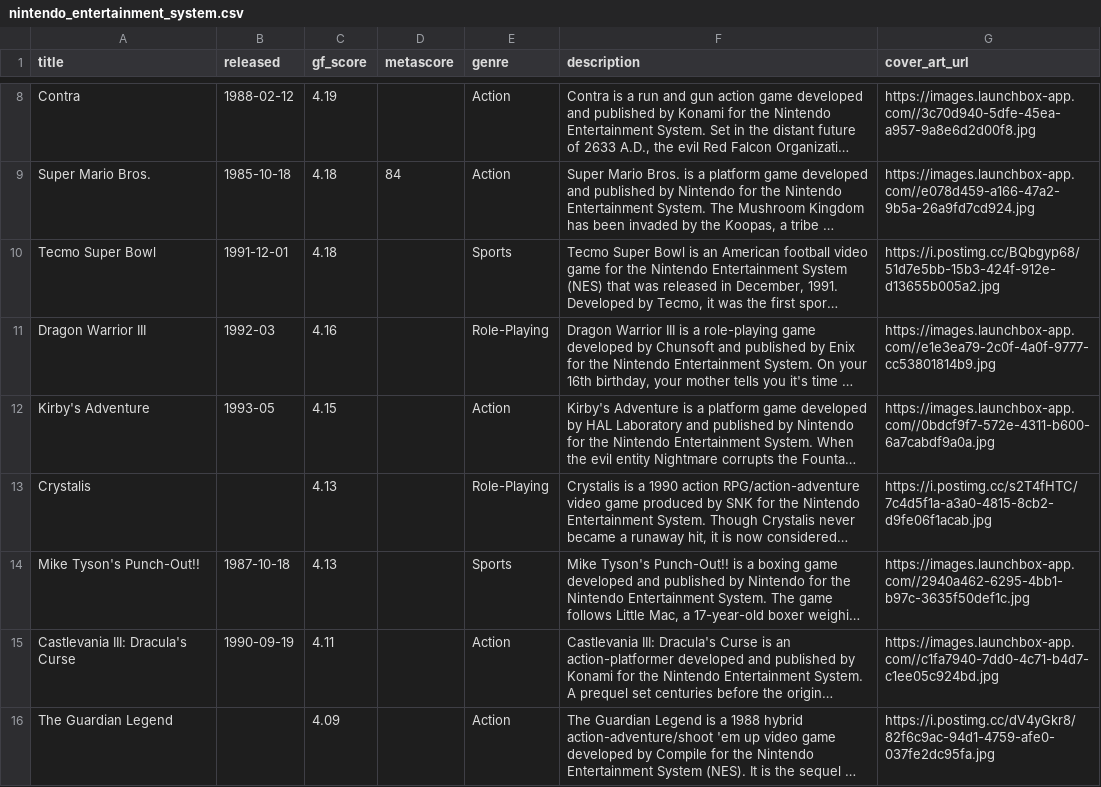
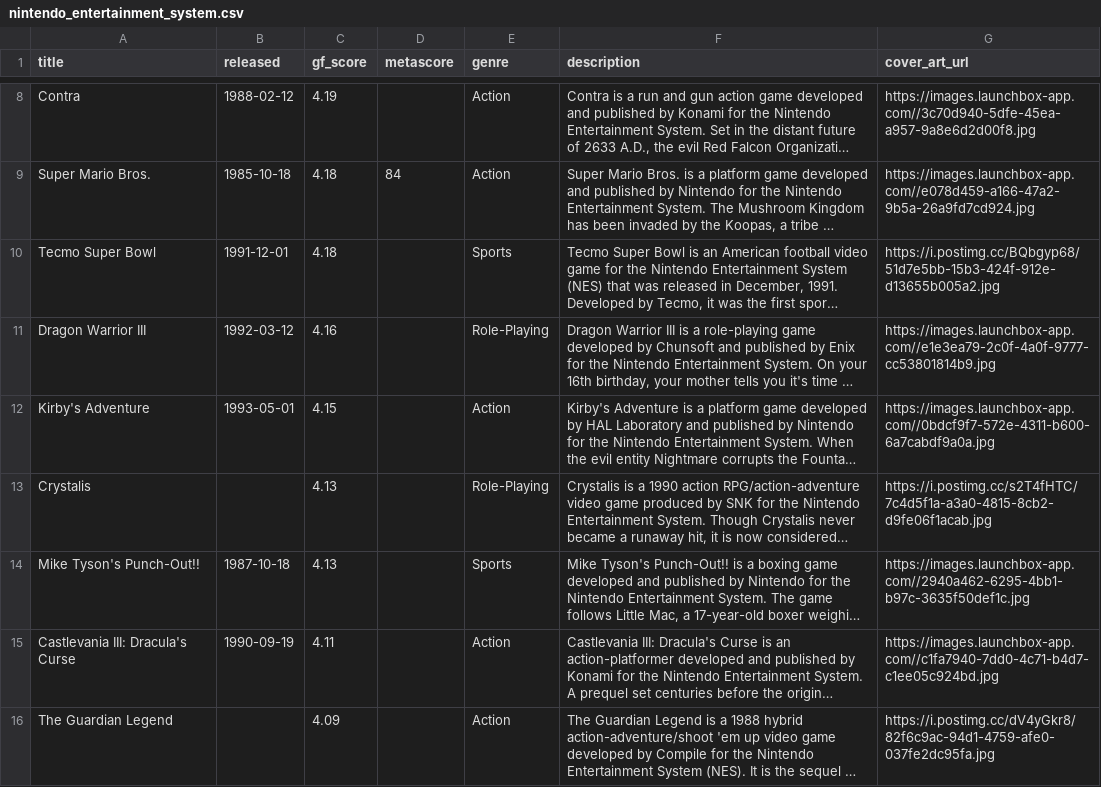
Before and after one commit to karlforshaw/opengamedb, a CSV file: nintendo_entertainment_system.csv, drawn as a sheet; only a part is shown, gaps mark what is left out; long unchanged cells end in …; the diff covers the shown part only; the diff names each change by its address in the sheet, - before the commit and + after, or states it on an @@ line.

```diff
--- a/nintendo_entertainment_system.csv
+++ b/nintendo_entertainment_system.csv
-B11 (released): 1992-03
+B11 (released): 1992-03-12
-B12 (released): 1993-05
+B12 (released): 1993-05-01
```
Also changed, not shown: 11 edited cells elsewhere in this file.
